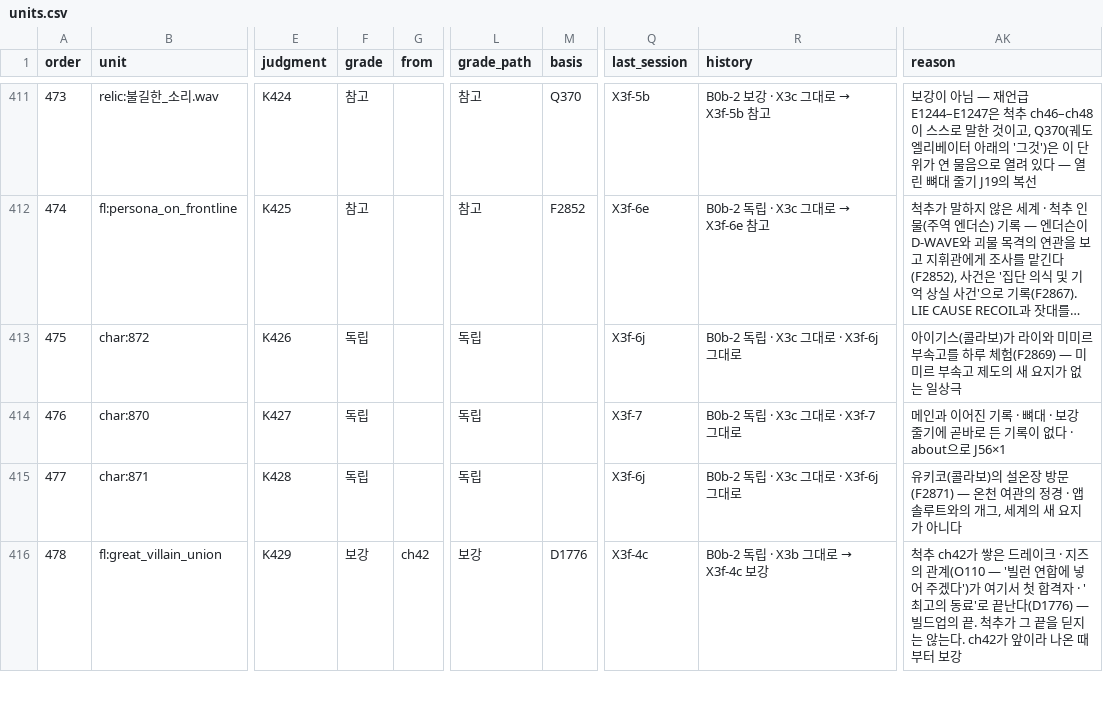
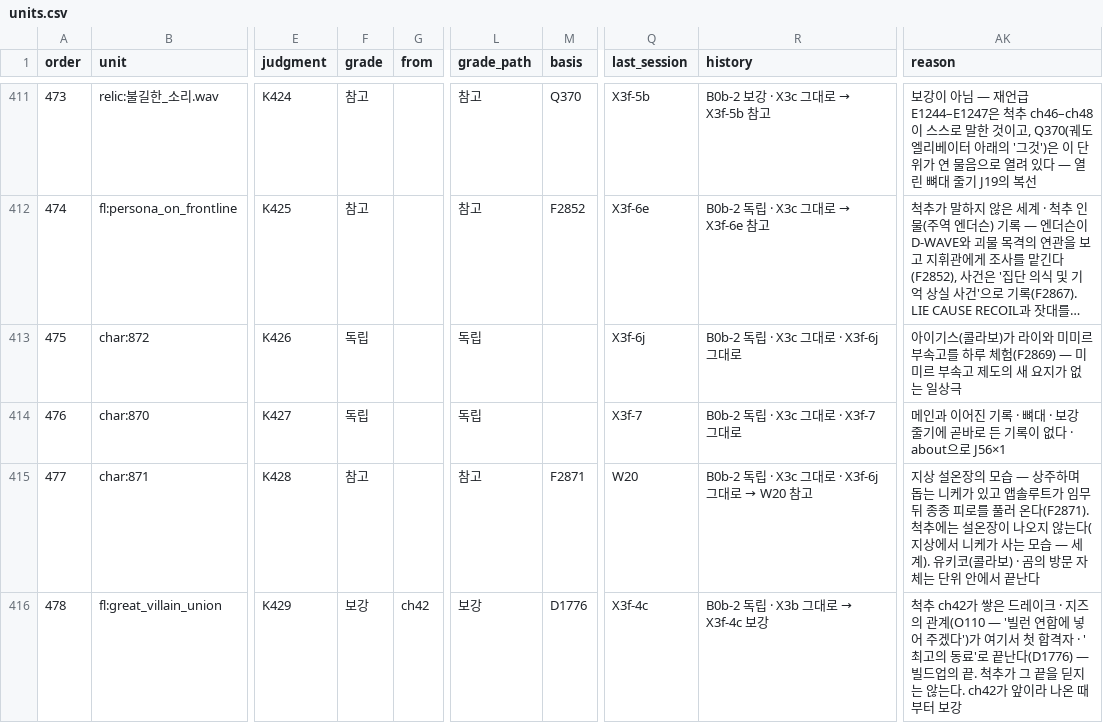
Before and after one commit to Jgaram/nikke-story, a CSV file: data/views/importance/units.csv, drawn as a sheet; only a part is shown, gaps mark what is left out; long unchanged cells end in …; the diff covers the shown part only; the diff names each change by its address in the sheet, - before the commit and + after, or states it on an @@ line.

```diff
--- a/data/views/importance/units.csv
+++ b/data/views/importance/units.csv
-F415 (grade): 독립
+F415 (grade): 참고
-L415 (grade_path): 독립
+L415 (grade_path): 참고
-M415 (basis): (empty)
+M415 (basis): F2871
-Q415 (last_session): X3f-6j
+Q415 (last_session): W20
@@ R415 (history): B0b-2 독립 · X3c 그대로 · X3f-6j 그대로 → B0b-2 독립 · X3c 그대로 · X3f-6j 그대로 → W20 참고 @@
-AK415 (reason): 유키코(콜라보)의 설온장 방문(F2871) — 온천 여관의 정경 · 앱솔루트와의 개그, 세계의 새 요지가 아니다
+AK415 (reason): 지상 설온장의 모습 — 상주하며 돕는 니케가 있고 앱솔루트가 임무 뒤 종종 피로를 풀러 온다(F2871). 척추에는 설온장이 나오지 않는다(지상에서 니케가 사는 모습 — 세계). 유키코(콜라보) · 곰의 방문 자체는 단위 안에서 끝난다
```
Also changed, not shown: 21 edited cells elsewhere in this file, data/views/read1/units.csv, data/views/read2/units.csv, 22 other files.
